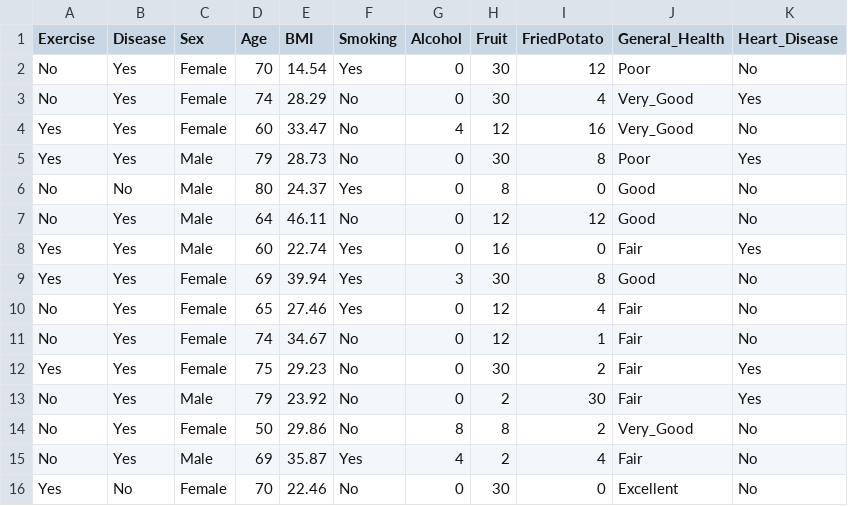
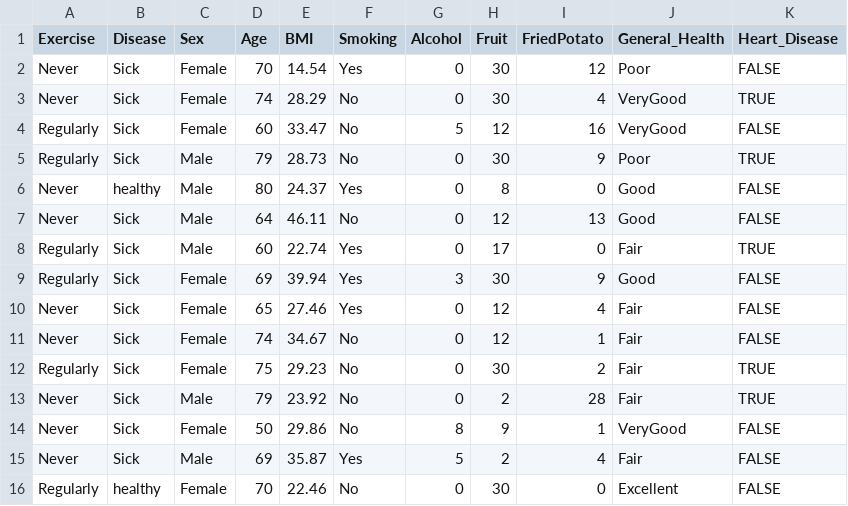
Before and after one commit to miriamelia/decision-tree-learning-ecml, a CSV file: Files/CVD_train.csv, drawn as a sheet; only a part is shown; the diff covers the shown part only.

Commit message:
removed duplicate values from default data

```diff
--- a/Files/CVD_train.csv
+++ b/Files/CVD_train.csv
@@ -1,16 +1,16 @@
 Exercise;Disease;Sex;Age;BMI;Smoking;Alcohol;Fruit;FriedPotato;General_Health;Heart_Disease
-No;Yes;Female;70;14.54;Yes;0;30;12;Poor;No
-No;Yes;Female;74;28.29;No;0;30;4;Very_Good;Yes
-Yes;Yes;Female;60;33.47;No;4;12;16;Very_Good;No
-Yes;Yes;Male;79;28.73;No;0;30;8;Poor;Yes
-No;No;Male;80;24.37;Yes;0;8;0;Good;No
-No;Yes;Male;64;46.11;No;0;12;12;Good;No
-Yes;Yes;Male;60;22.74;Yes;0;16;0;Fair;Yes
-Yes;Yes;Female;69;39.94;Yes;3;30;8;Good;No
-No;Yes;Female;65;27.46;Yes;0;12;4;Fair;No
-No;Yes;Female;74;34.67;No;0;12;1;Fair;No
-Yes;Yes;Female;75;29.23;No;0;30;2;Fair;Yes
-No;Yes;Male;79;23.92;No;0;2;30;Fair;Yes
-No;Yes;Female;50;29.86;No;8;8;2;Very_Good;No
-No;Yes;Male;69;35.87;Yes;4;2;4;Fair;No
-Yes;No;Female;70;22.46;No;0;30;0;Excellent;No
+Never;Sick;Female;70;14.54;Yes;0;30;12;Poor;FALSE
+Never;Sick;Female;74;28.29;No;0;30;4;VeryGood;TRUE
+Regularly;Sick;Female;60;33.47;No;5;12;16;VeryGood;FALSE
+Regularly;Sick;Male;79;28.73;No;0;30;9;Poor;TRUE
+Never;healthy;Male;80;24.37;Yes;0;8;0;Good;FALSE
+Never;Sick;Male;64;46.11;No;0;12;13;Good;FALSE
+Regularly;Sick;Male;60;22.74;Yes;0;17;0;Fair;TRUE
+Regularly;Sick;Female;69;39.94;Yes;3;30;9;Good;FALSE
+Never;Sick;Female;65;27.46;Yes;0;12;4;Fair;FALSE
+Never;Sick;Female;74;34.67;No;0;12;1;Fair;FALSE
+Regularly;Sick;Female;75;29.23;No;0;30;2;Fair;TRUE
+Never;Sick;Male;79;23.92;No;0;2;28;Fair;TRUE
+Never;Sick;Female;50;29.86;No;8;9;1;VeryGood;FALSE
+Never;Sick;Male;69;35.87;Yes;5;2;4;Fair;FALSE
+Regularly;healthy;Female;70;22.46;No;0;30;0;Excellent;FALSE
```
Also changed, not shown: 57 edited cells elsewhere in this file, Files/CVD_test.csv, 2 other files.
